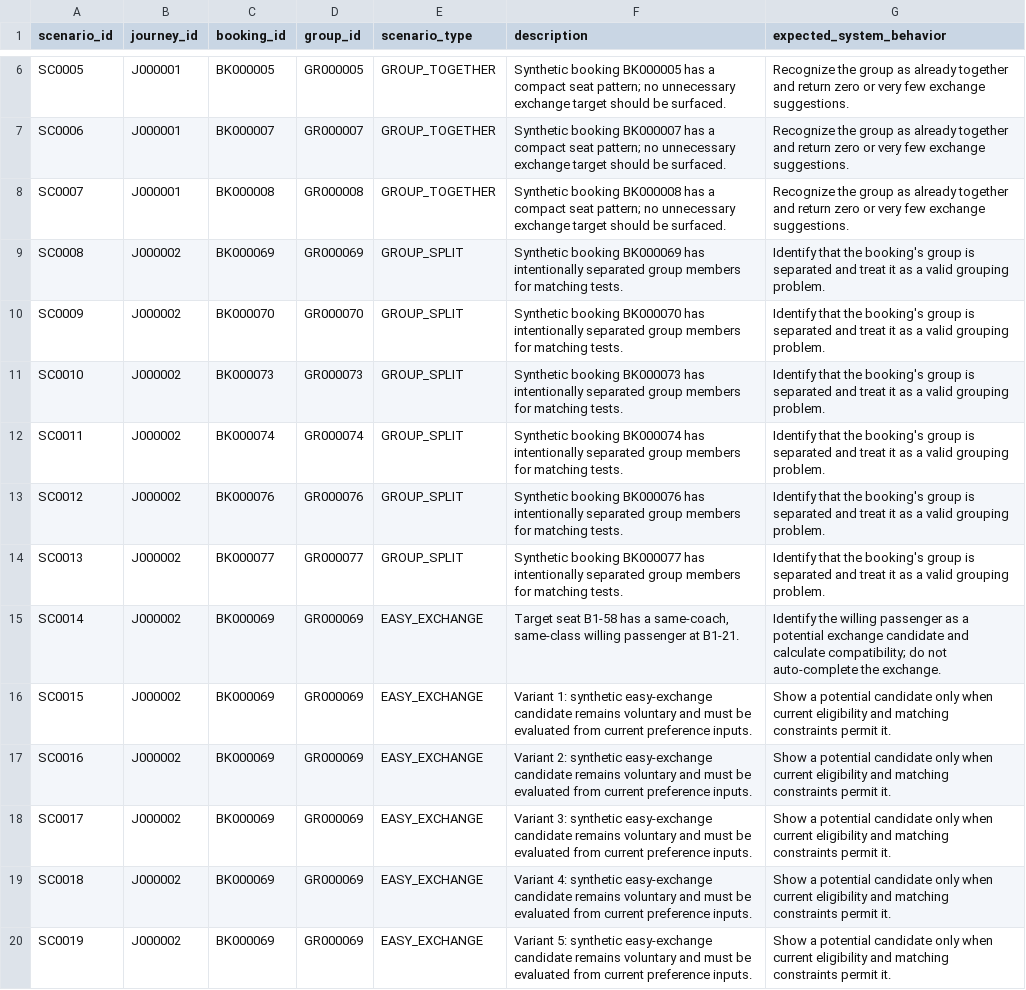
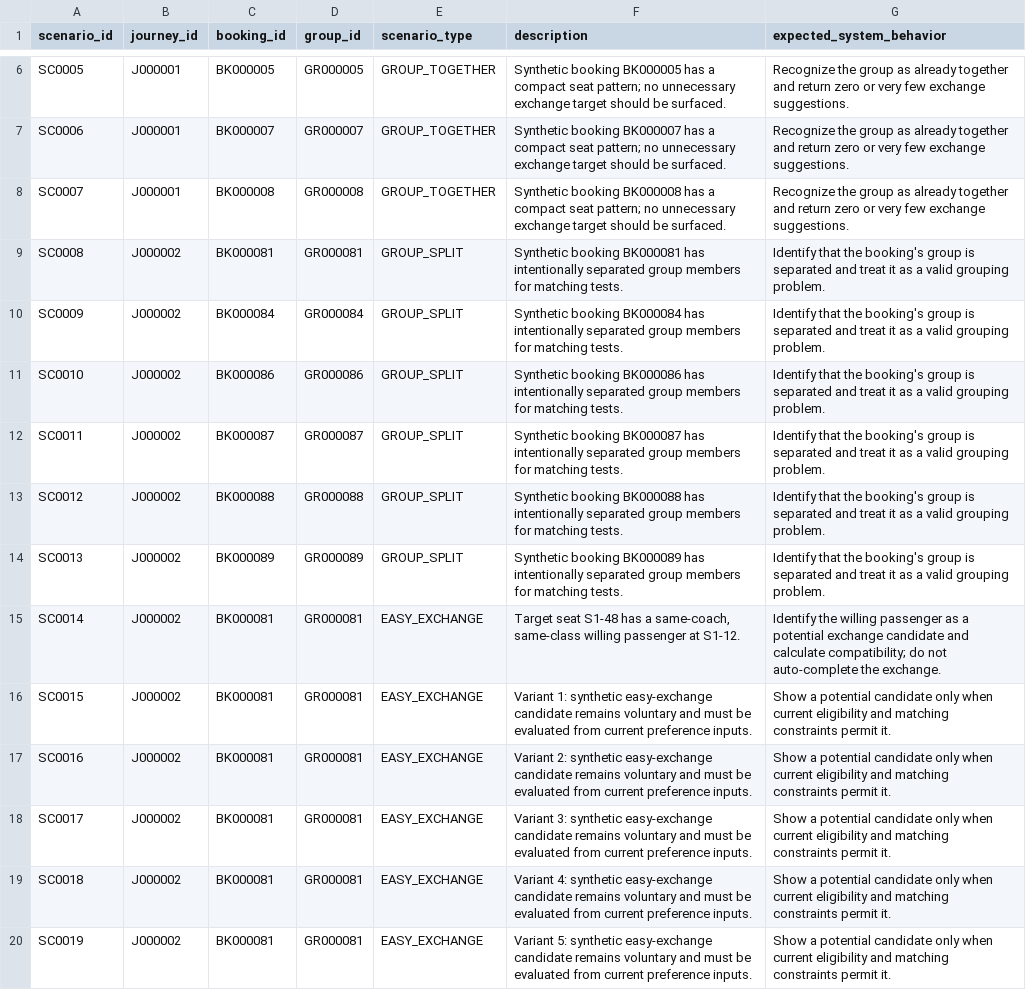
Before and after one commit to mahendraasingh/rail, a CSV file: backend/dataset/uploads/scenario_labels.csv, drawn as a sheet; only a part is shown, gaps mark what is left out; the diff covers the shown part only; the diff names each change by its address in the sheet, - before the commit and + after, or states it on an @@ line.

Commit message:
Update frontend, dataset and .ai

```diff
--- a/backend/dataset/uploads/scenario_labels.csv
+++ b/backend/dataset/uploads/scenario_labels.csv
-C9 (booking_id): BK000069
+C9 (booking_id): BK000081
-D9 (group_id): GR000069
+D9 (group_id): GR000081
-F9 (description): Synthetic booking BK000069 has intentionally…
+F9 (description): Synthetic booking BK000081 has intentionally…
-C10 (booking_id): BK000070
+C10 (booking_id): BK000084
-D10 (group_id): GR000070
+D10 (group_id): GR000084
-F10 (description): Synthetic booking BK000070 has intentionally…
+F10 (description): Synthetic booking BK000084 has intentionally…
-C11 (booking_id): BK000073
+C11 (booking_id): BK000086
-D11 (group_id): GR000073
+D11 (group_id): GR000086
-F11 (description): Synthetic booking BK000073 has intentionally…
+F11 (description): Synthetic booking BK000086 has intentionally…
-C12 (booking_id): BK000074
+C12 (booking_id): BK000087
-D12 (group_id): GR000074
+D12 (group_id): GR000087
-F12 (description): Synthetic booking BK000074 has intentionally…
+F12 (description): Synthetic booking BK000087 has intentionally…
-C13 (booking_id): BK000076
+C13 (booking_id): BK000088
-D13 (group_id): GR000076
+D13 (group_id): GR000088
-F13 (description): Synthetic booking BK000076 has intentionally…
+F13 (description): Synthetic booking BK000088 has intentionally…
-C14 (booking_id): BK000077
+C14 (booking_id): BK000089
-D14 (group_id): GR000077
+D14 (group_id): GR000089
-F14 (description): Synthetic booking BK000077 has intentionally…
+F14 (description): Synthetic booking BK000089 has intentionally…
-C15:C20 (booking_id): BK000069
+C15:C20 (booking_id): BK000081
-D15:D20 (group_id): GR000069
+D15:D20 (group_id): GR000081
-F15 (description): Target seat B1-58 has a same-coach, same-class willing passenger at B1-21.
+F15 (description): Target seat S1-48 has a same-coach, same-class willing passenger at S1-12.
```
Also changed, not shown: 36 edited cells elsewhere in this file, 16 other files.
